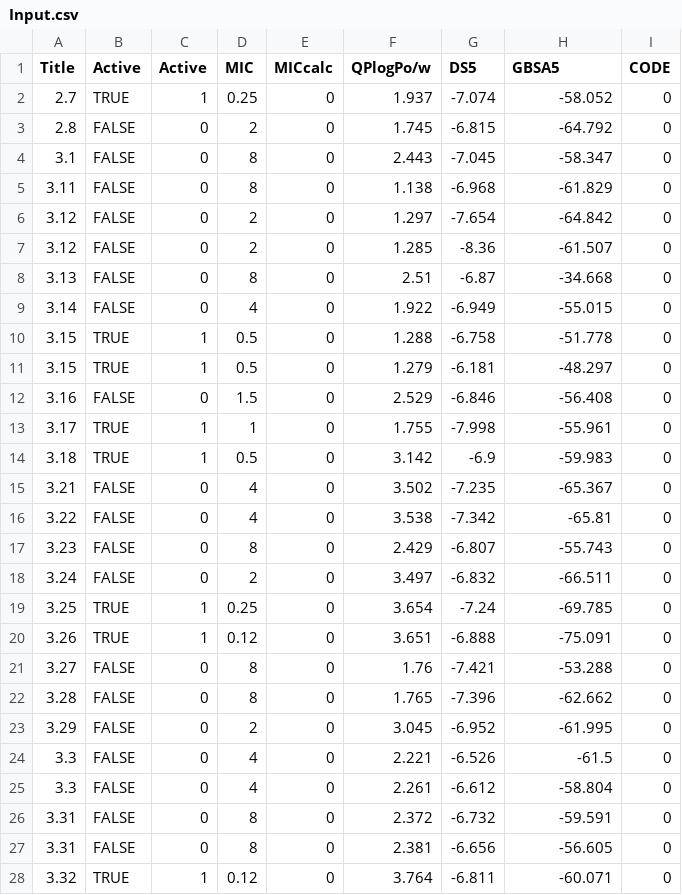
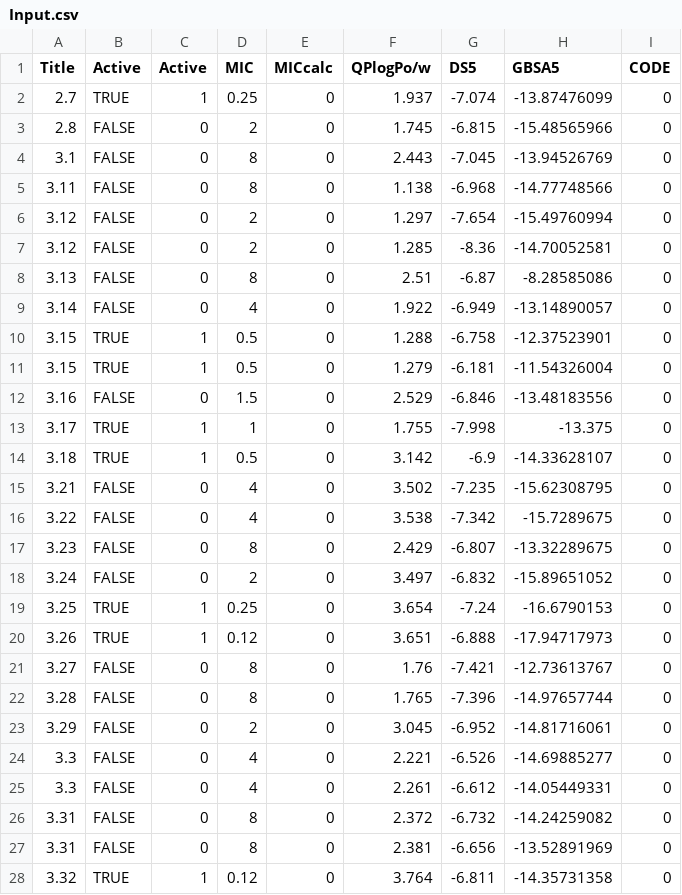
Before and after one commit to cebasfu93/CODE, a CSV file: Input.csv, drawn as a sheet; only a part is shown; the diff covers the shown part only.

```diff
--- a/Input.csv
+++ b/Input.csv
@@ -1,28 +1,28 @@
 Title,Active,Active,MIC,MICcalc,QPlogPo/w,DS5,GBSA5,CODE
-2.7,TRUE,1,0.25,0,1.937,-7.074,-58.052,0
-2.8,FALSE,0,2,0,1.745,-6.815,-64.792,0
-3.1,FALSE,0,8,0,2.443,-7.045,-58.347,0
-3.11,FALSE,0,8,0,1.138,-6.968,-61.829,0
-3.12,FALSE,0,2,0,1.297,-7.654,-64.842,0
-3.12,FALSE,0,2,0,1.285,-8.36,-61.507,0
-3.13,FALSE,0,8,0,2.51,-6.87,-34.668,0
-3.14,FALSE,0,4,0,1.922,-6.949,-55.015,0
-3.15,TRUE,1,0.5,0,1.288,-6.758,-51.778,0
-3.15,TRUE,1,0.5,0,1.279,-6.181,-48.297,0
-3.16,FALSE,0,1.5,0,2.529,-6.846,-56.408,0
-3.17,TRUE,1,1,0,1.755,-7.998,-55.961,0
-3.18,TRUE,1,0.5,0,3.142,-6.9,-59.983,0
-3.21,FALSE,0,4,0,3.502,-7.235,-65.367,0
-3.22,FALSE,0,4,0,3.538,-7.342,-65.81,0
-3.23,FALSE,0,8,0,2.429,-6.807,-55.743,0
-3.24,FALSE,0,2,0,3.497,-6.832,-66.511,0
-3.25,TRUE,1,0.25,0,3.654,-7.24,-69.785,0
-3.26,TRUE,1,0.12,0,3.651,-6.888,-75.091,0
-3.27,FALSE,0,8,0,1.76,-7.421,-53.288,0
-3.28,FALSE,0,8,0,1.765,-7.396,-62.662,0
-3.29,FALSE,0,2,0,3.045,-6.952,-61.995,0
-3.3,FALSE,0,4,0,2.221,-6.526,-61.5,0
-3.3,FALSE,0,4,0,2.261,-6.612,-58.804,0
-3.31,FALSE,0,8,0,2.372,-6.732,-59.591,0
-3.31,FALSE,0,8,0,2.381,-6.656,-56.605,0
-3.32,TRUE,1,0.12,0,3.764,-6.811,-60.071,0
+2.7,TRUE,1,0.25,0,1.937,-7.074,-13.87476099,0
+2.8,FALSE,0,2,0,1.745,-6.815,-15.48565966,0
+3.1,FALSE,0,8,0,2.443,-7.045,-13.94526769,0
+3.11,FALSE,0,8,0,1.138,-6.968,-14.77748566,0
+3.12,FALSE,0,2,0,1.297,-7.654,-15.49760994,0
+3.12,FALSE,0,2,0,1.285,-8.36,-14.70052581,0
+3.13,FALSE,0,8,0,2.51,-6.87,-8.28585086,0
+3.14,FALSE,0,4,0,1.922,-6.949,-13.14890057,0
+3.15,TRUE,1,0.5,0,1.288,-6.758,-12.37523901,0
+3.15,TRUE,1,0.5,0,1.279,-6.181,-11.54326004,0
+3.16,FALSE,0,1.5,0,2.529,-6.846,-13.48183556,0
+3.17,TRUE,1,1,0,1.755,-7.998,-13.375,0
+3.18,TRUE,1,0.5,0,3.142,-6.9,-14.33628107,0
+3.21,FALSE,0,4,0,3.502,-7.235,-15.62308795,0
+3.22,FALSE,0,4,0,3.538,-7.342,-15.7289675,0
+3.23,FALSE,0,8,0,2.429,-6.807,-13.32289675,0
+3.24,FALSE,0,2,0,3.497,-6.832,-15.89651052,0
+3.25,TRUE,1,0.25,0,3.654,-7.24,-16.6790153,0
+3.26,TRUE,1,0.12,0,3.651,-6.888,-17.94717973,0
+3.27,FALSE,0,8,0,1.76,-7.421,-12.73613767,0
+3.28,FALSE,0,8,0,1.765,-7.396,-14.97657744,0
+3.29,FALSE,0,2,0,3.045,-6.952,-14.81716061,0
+3.3,FALSE,0,4,0,2.221,-6.526,-14.69885277,0
+3.3,FALSE,0,4,0,2.261,-6.612,-14.05449331,0
+3.31,FALSE,0,8,0,2.372,-6.732,-14.24259082,0
+3.31,FALSE,0,8,0,2.381,-6.656,-13.52891969,0
+3.32,TRUE,1,0.12,0,3.764,-6.811,-14.35731358,0
```
Also changed, not shown: 118 edited cells elsewhere in this file, 3 other files.
